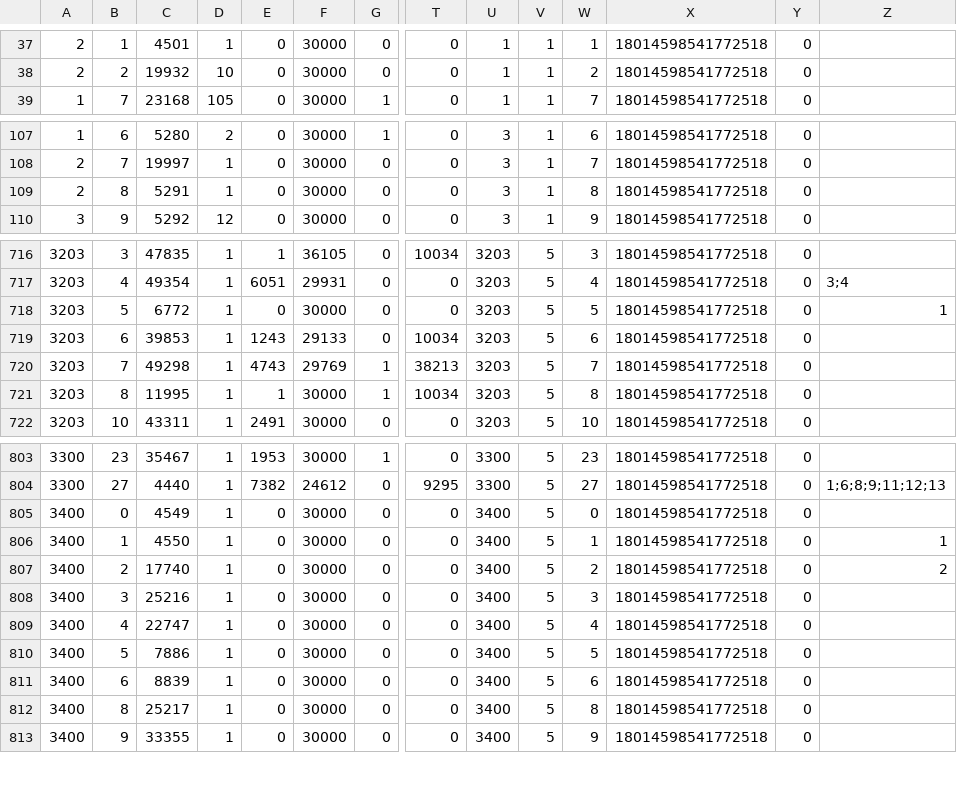
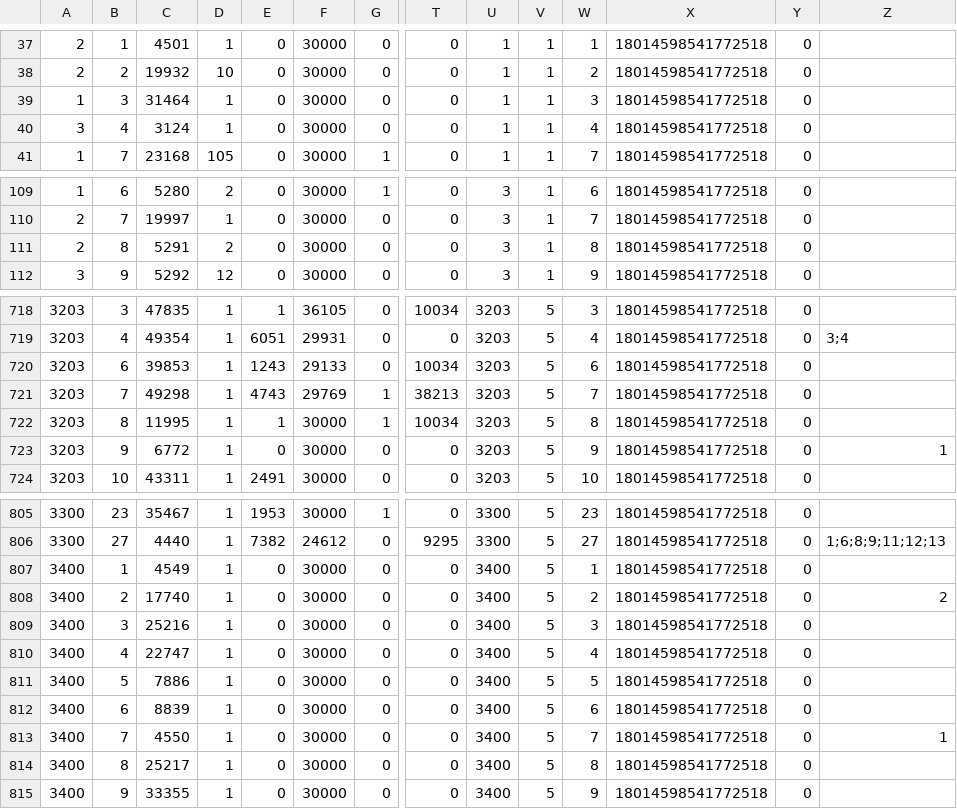
Before and after one commit to TheAyes/.ayes, a CSV file: users/ayes/external/xlcore/pluginConfigs/InventoryTools/inventories.csv, drawn as a sheet; only a part is shown, gaps mark what is left out; removed rows and columns are numbered as before the commit, all else as after; rows hold the shown columns only; the diff covers the shown part only; the diff names each change by its address in the sheet, - before the commit and + after, or states it on an @@ line.

```diff
--- a/users/ayes/external/xlcore/pluginConfigs/InventoryTools/inventories.csv
+++ b/users/ayes/external/xlcore/pluginConfigs/InventoryTools/inventories.csv
+row 39: 1 | 3 | 31464 | 1 | 0 | 30000 | 0 | 0 | 1 | 1 | 3 | 18014598541772518 | 0
+row 40: 3 | 4 | 3124 | 1 | 0 | 30000 | 0 | 0 | 1 | 1 | 4 | 18014598541772518 | 0
-D111: 1
+D111: 2
-row 718: 3203 | 5 | 6772 | 1 | 0 | 30000 | 0 | 0 | 3203 | 5 | 5 | 18014598541772518 | 0 | 1
+row 723: 3203 | 9 | 6772 | 1 | 0 | 30000 | 0 | 0 | 3203 | 5 | 9 | 18014598541772518 | 0 | 1
-B807: 0
+B807: 1
-W807: 0
+W807: 1
-row 806: 3400 | 1 | 4550 | 1 | 0 | 30000 | 0 | 0 | 3400 | 5 | 1 | 18014598541772518 | 0 | 1
+row 813: 3400 | 7 | 4550 | 1 | 0 | 30000 | 0 | 0 | 3400 | 5 | 7 | 18014598541772518 | 0 | 1
```
Also changed, not shown: 14 edited cells elsewhere in this file, users/ayes/external/xlcore/pluginConfigs/AllaganMarket/MarketPriceCache.csv, users/ayes/external/xlcore/pluginConfigs/AllaganMarket/SaleItems.csv, 19 other files.
